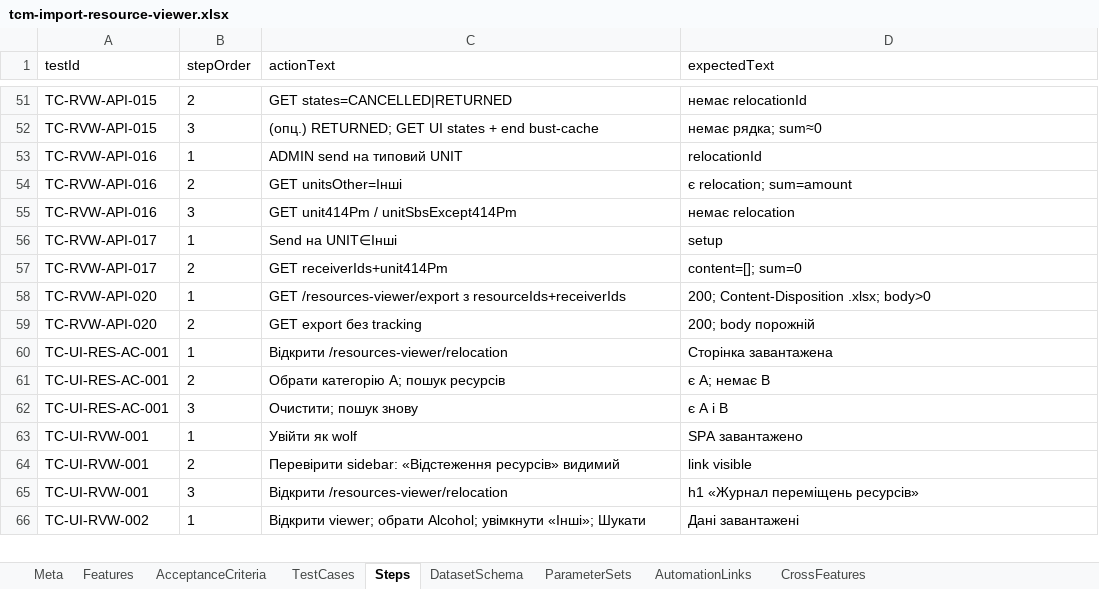
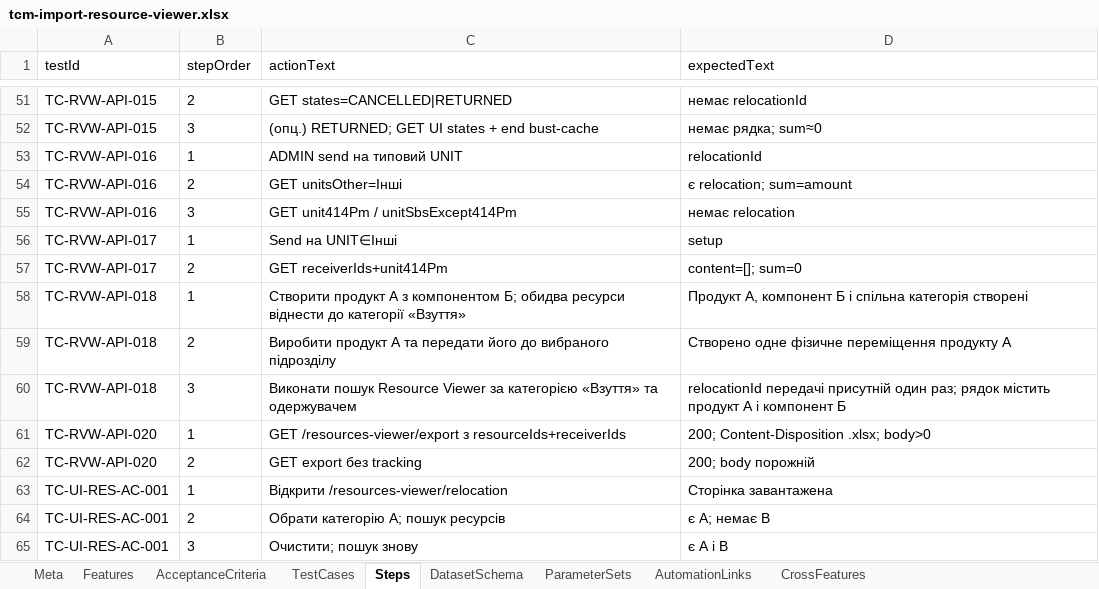
Before and after one commit to yenalyev/erp-auto-test, an Excel workbook: docs/tcm-import-resource-viewer.xlsx, sheet Steps, drawn as a sheet; only a part is shown, gaps mark what is left out; the shorter side is filled out with more unchanged rows; values as stored, in another font and other column widths than the file's, no borders; the diff names each change by its address in the sheet, - before the commit and + after, or states it on an @@ line.

Commit message:
test(resource-viewer): align coverage with business rules

```diff
--- a/docs/tcm-import-resource-viewer.xlsx (sheet Steps)
+++ b/docs/tcm-import-resource-viewer.xlsx (sheet Steps)
+row 58: TC-RVW-API-018 | 1 | Створити продукт A з компонентом Б; обидва ресурси віднести до категорії «Взуття» | Продукт A, компонент Б і спільна категорія створені
+row 59: TC-RVW-API-018 | 2 | Виробити продукт A та передати його до вибраного підрозділу | Створено одне фізичне переміщення продукту A
+row 60: TC-RVW-API-018 | 3 | Виконати пошук Resource Viewer за категорією «Взуття» та одержувачем | relocationId передачі присутній один раз; рядок містить продукт A і компонент Б
```
Also changed, not shown: sheet AcceptanceCriteria, sheet Features, sheet TestCases, sheet AutomationLinks, sheet Meta, sheet CrossFeatures, 14 other files.
